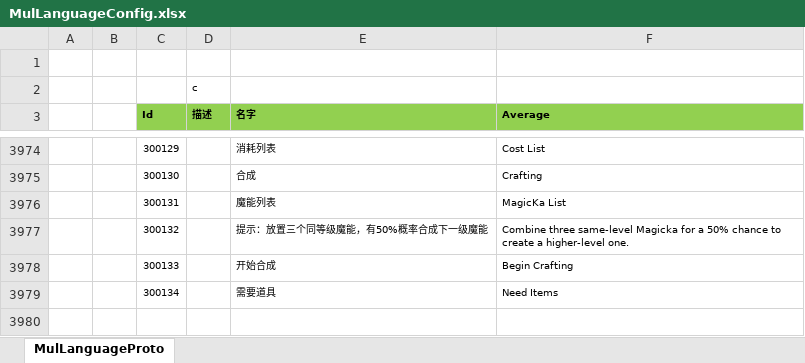
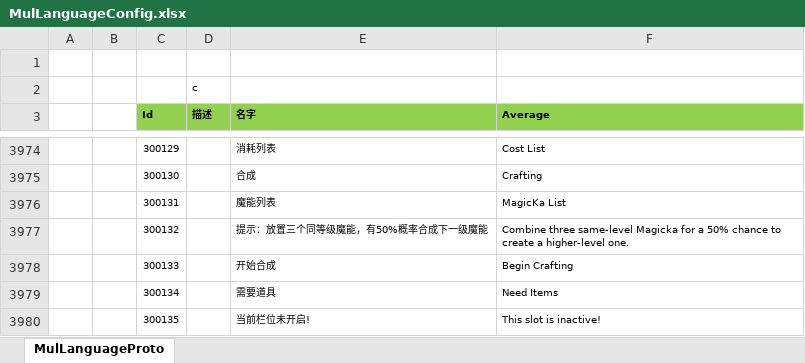
Before and after one commit to csyinghuochong/weijing, an Excel workbook: Excel/MulLanguageConfig.xlsx, sheet MulLanguageProto, drawn as a sheet; only a part is shown, gaps mark what is left out; values as stored, in another font and other column widths than the file's, no borders; the diff names each change by its address in the sheet, - before the commit and + after, or states it on an @@ line.

Commit message:
如果当前魔能栏位未开启，点击这里显示：无法查看，当前栏位未开启！ 注意英文也要有对应提示

```diff
--- a/Excel/MulLanguageConfig.xlsx (sheet MulLanguageProto)
+++ b/Excel/MulLanguageConfig.xlsx (sheet MulLanguageProto)
+row 3980:  |  | 300135 |  | 当前栏位未开启! | This slot is inactive!
```
Also changed, not shown: 7 other files.
